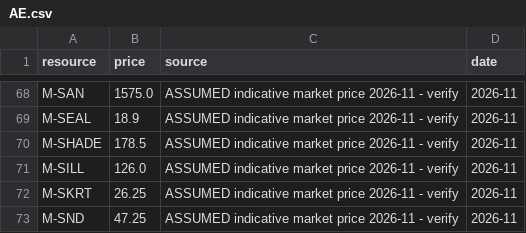
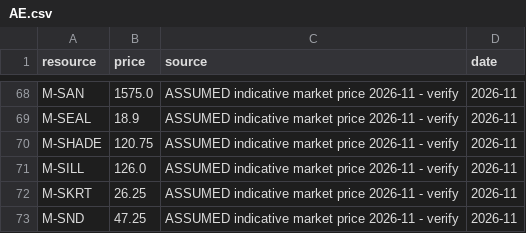
Before and after one commit to uzairbim/bim5d-estimator, a CSV file: data/prices/AE.csv, drawn as a sheet; only a part is shown, gaps mark what is left out.

```diff
--- a/data/prices/AE.csv
+++ b/data/prices/AE.csv
@@ -69,3 +69,3 @@ M-SAN,1575.0,ASSUMED indicative market price 2026-11 - verify,2026-11
 M-SEAL,18.9,ASSUMED indicative market price 2026-11 - verify,2026-11
-M-SHADE,178.5,ASSUMED indicative market price 2026-11 - verify,2026-11
+M-SHADE,120.75,ASSUMED indicative market price 2026-11 - verify,2026-11
 M-SILL,126.0,ASSUMED indicative market price 2026-11 - verify,2026-11
```
Also changed, not shown: data/prices/SA.csv, data/recipes.csv, 4 other files.
